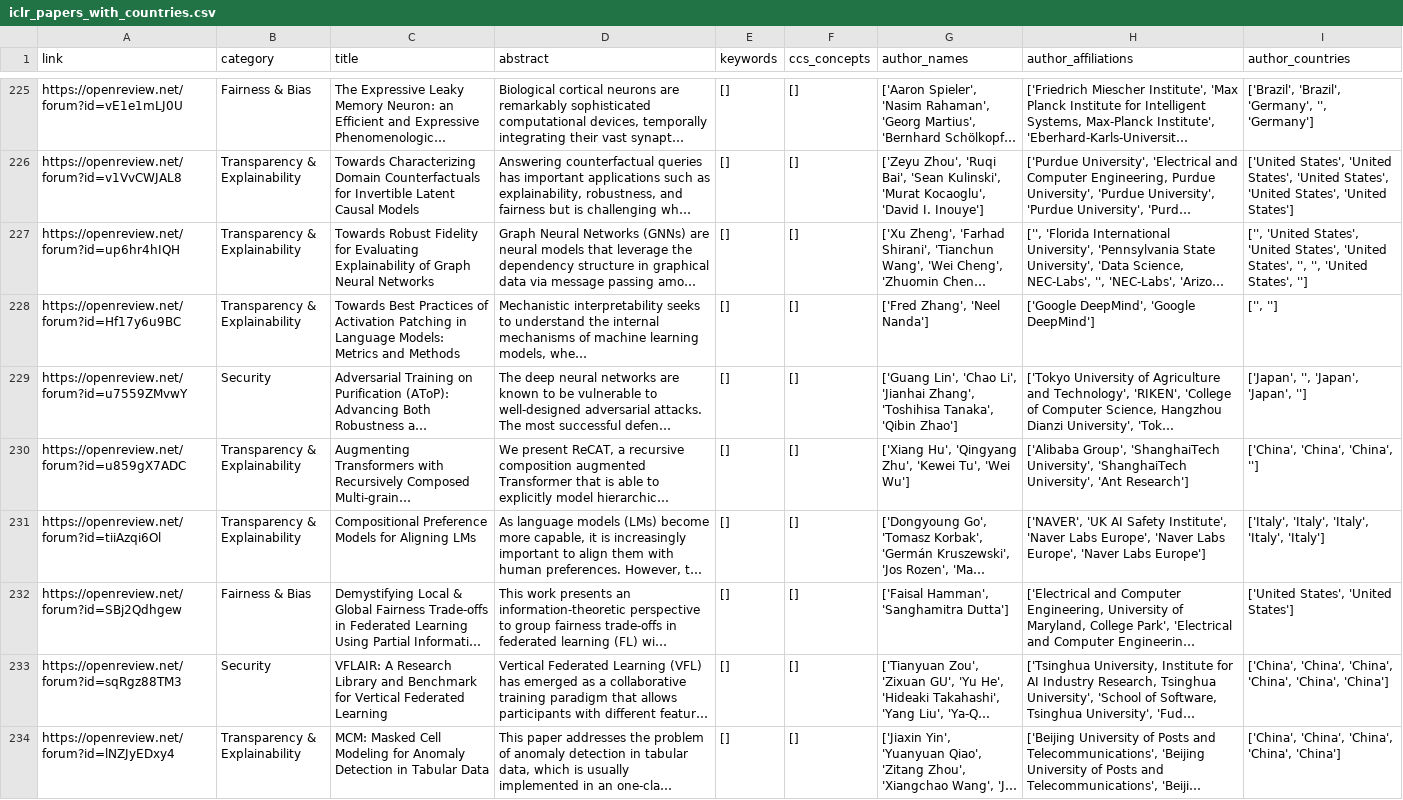
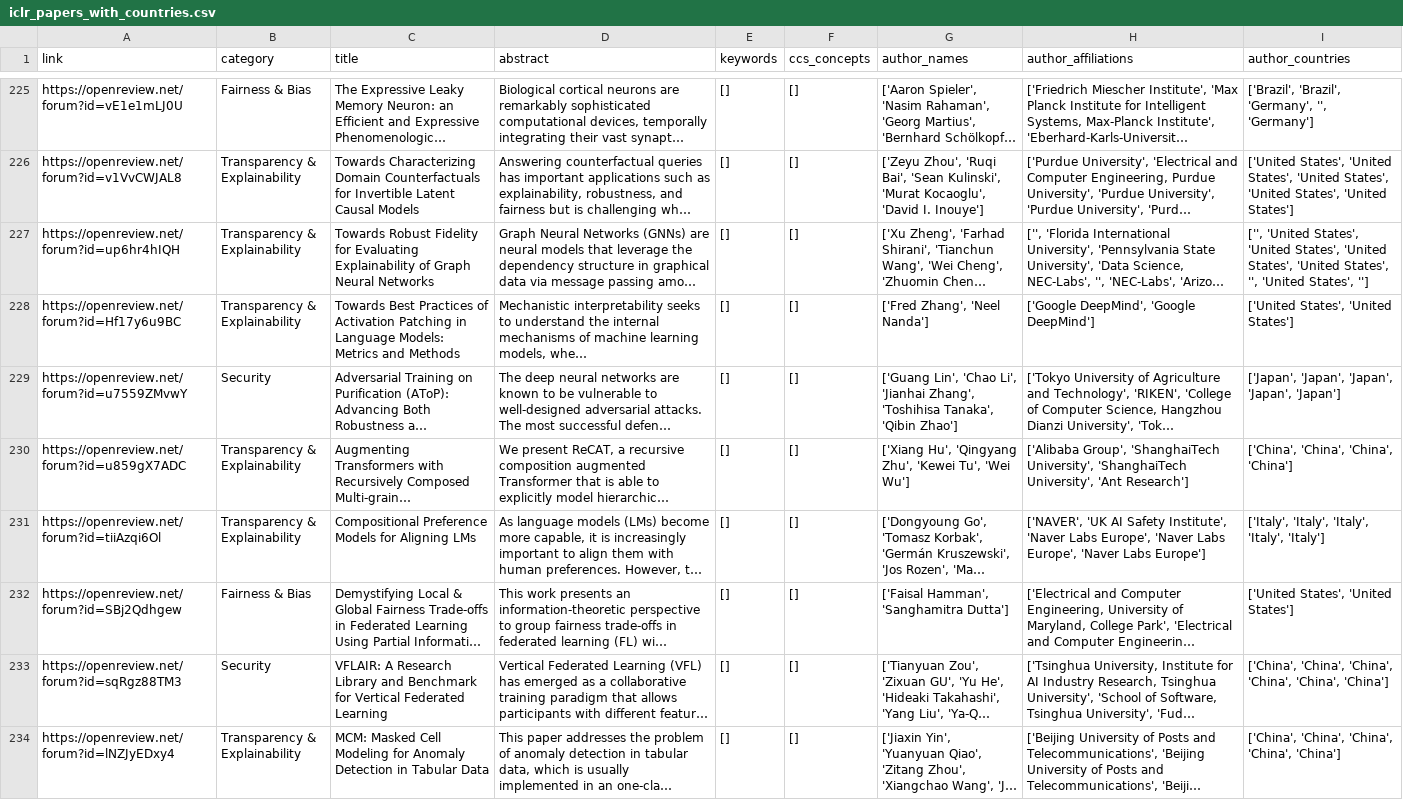
Before and after one commit to andrewcshi/ai-index-2025, a CSV file: data/iclr_papers_with_countries.csv, drawn as a sheet; only a part is shown, gaps mark what is left out; long unchanged cells end in …; the diff covers the shown part only; the diff names each change by its address in the sheet, - before the commit and + after, or states it on an @@ line.

```diff
--- a/data/iclr_papers_with_countries.csv
+++ b/data/iclr_papers_with_countries.csv
-I227 (author_countries): …'United States', '', '', 'United…
+I227 (author_countries): …'United States', 'United States', '', 'United…
-I228 (author_countries): ['', '']
+I228 (author_countries): ['United States', 'United States']
-I229 (author_countries): ['Japan', '', 'Japan', 'Japan', '']
+I229 (author_countries): ['Japan', 'Japan', 'Japan', 'Japan', 'Japan']
-I230 (author_countries): ['China', 'China', 'China', '']
+I230 (author_countries): ['China', 'China', 'China', 'China']
```
Also changed, not shown: 134 edited cells elsewhere in this file.
